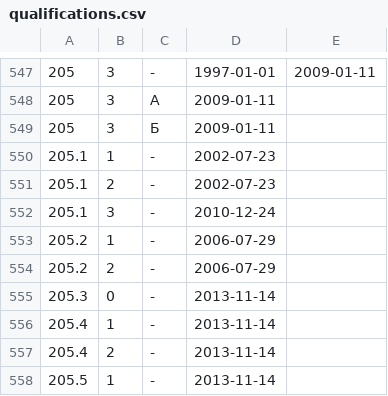
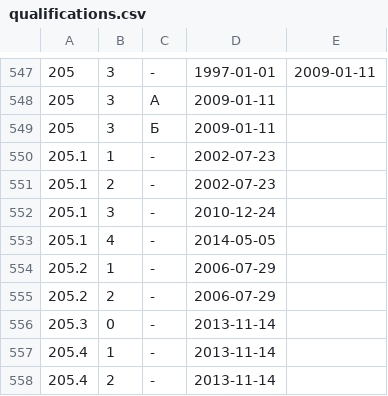
Before and after one commit to maNULL/criminal_code, a CSV file: qualifications.csv, drawn as a sheet; only a part is shown, gaps mark what is left out; the shorter side is filled out with more unchanged rows; the diff covers the shown part only; the diff names each change by its address in the sheet, - before the commit and + after, or states it on an @@ line.

Commit message:
№130-ФЗ от 05.05.2014

```diff
--- a/qualifications.csv
+++ b/qualifications.csv
+row 553: 205.1 | 4 | - | 2014-05-05
```
Also changed, not shown: 5 added rows and 6 moved rows elsewhere in this file.
